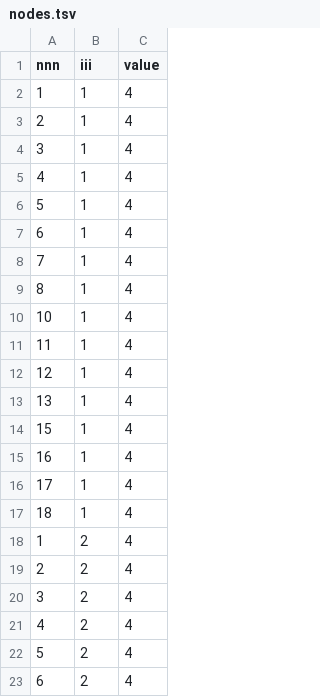
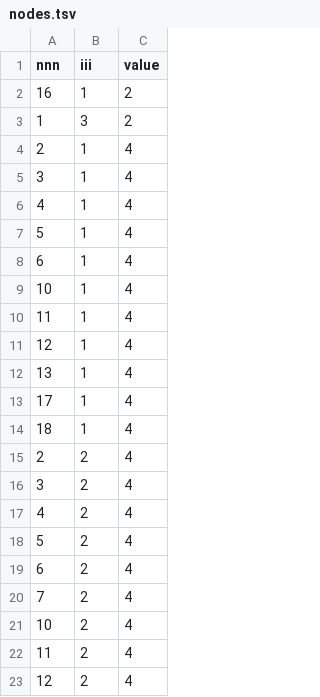
Before and after one commit to NPAD-UFRN/clusterblick, a TSV file: project/app/nodes.tsv, drawn as a sheet; only a part is shown; the shorter side is filled out with more unchanged rows; the diff covers the shown part only.

```diff
--- a/project/app/nodes.tsv
+++ b/project/app/nodes.tsv
@@ -1,3 +1,4 @@
 nnn	iii	value
-1	1	4
+16	1	2
+1	3	2
 2	1	4
@@ -7,4 +8,2 @@ nnn	iii	value
 6	1	4
-7	1	4
-8	1	4
 10	1	4
@@ -13,7 +12,4 @@ nnn	iii	value
 13	1	4
-15	1	4
-16	1	4
 17	1	4
 18	1	4
-1	2	4
 2	2	4
```
Also changed, not shown: 18 added rows and 14 removed rows elsewhere in this file, 18 other files.
